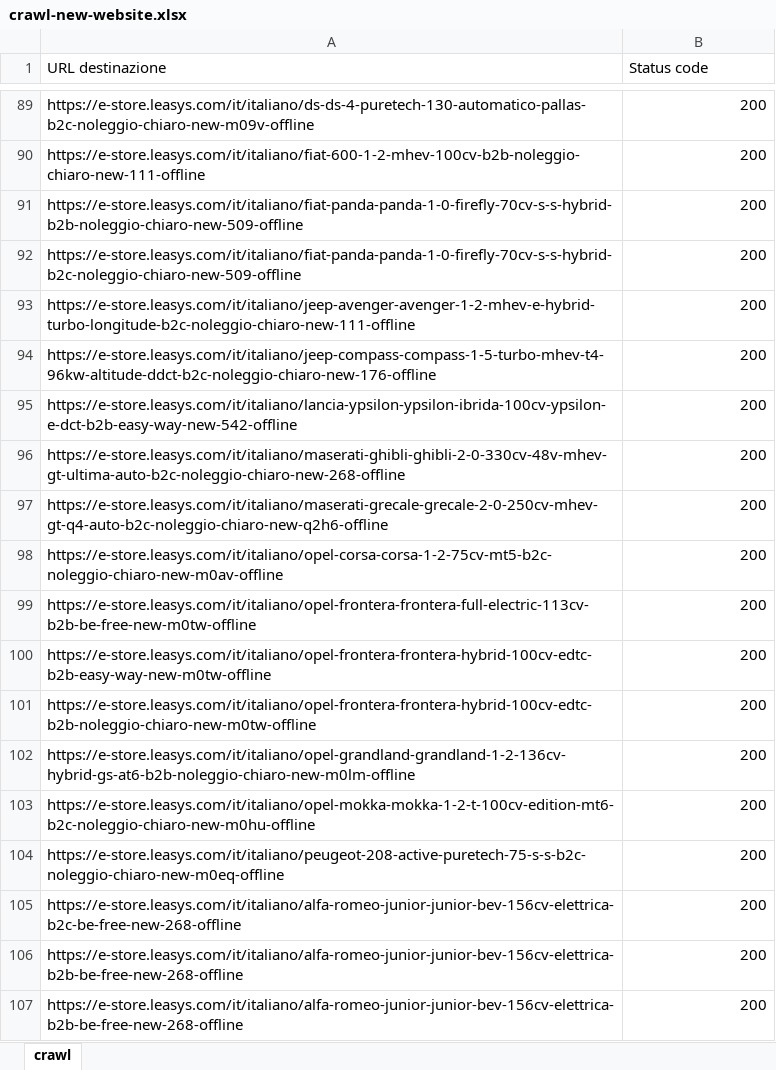
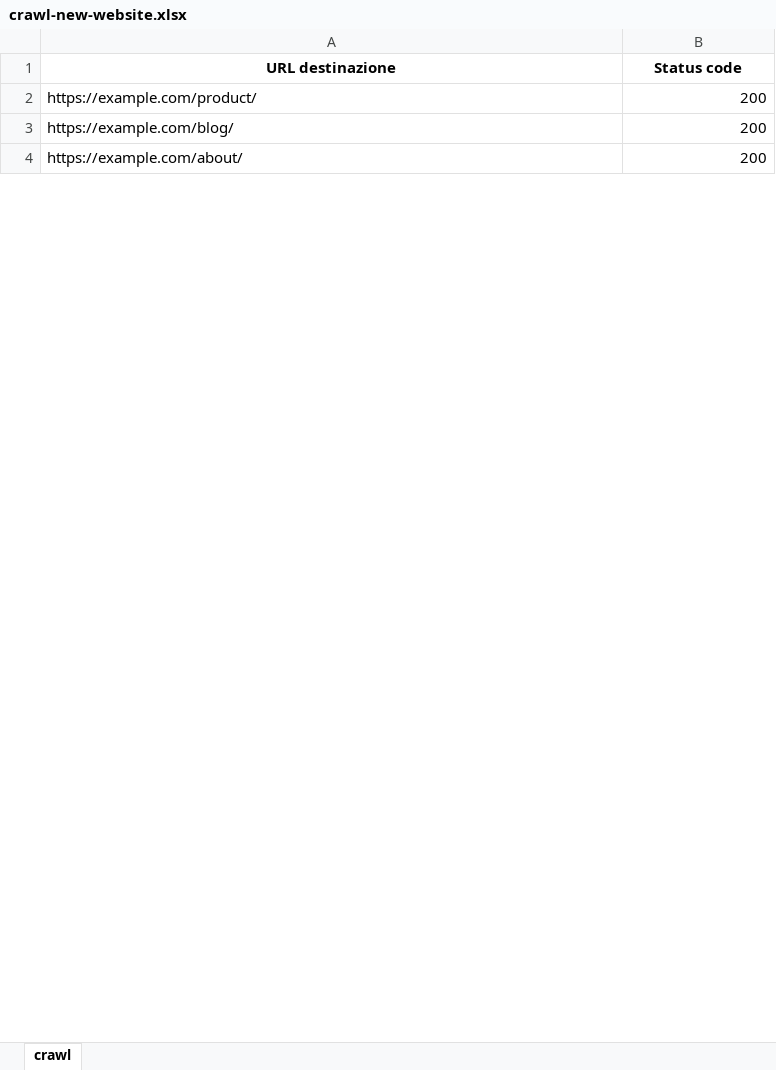
Before and after one commit to CSefcek/redirect-mapper-main, an Excel workbook: crawl-new-website.xlsx, sheet crawl, drawn as a sheet; only a part is shown, gaps mark what is left out; values as stored, in another font and other column widths than the file's, no borders; removed rows and columns are numbered as before the commit, all else as after; the diff covers the shown part only; the diff names each change by its address in the sheet, - before the commit and + after, or states it on an @@ line.

```diff
--- a/crawl-new-website.xlsx (sheet crawl)
+++ b/crawl-new-website.xlsx (sheet crawl)
@@ A1:B1 bold: off → on, alignment: left → center @@
-A2 (URL destinazione): https://e-store.leasys.com/it/italiano/ds-ds-4-puretech-130-automatico-pallas-b2c-noleggio-chiaro-new-m09v-offline
+A2 (URL destinazione): https://example.com/product/
-row 90: https://e-store.leasys.com/it/italiano/fiat-600-1-2-mhev-100cv-b2b-noleggio-chiaro-new-111-offline | 200
-row 91: https://e-store.leasys.com/it/italiano/fiat-panda-panda-1-0-firefly-70cv-s-s-hybrid-b2b-noleggio-chiaro-new-509-offline | 200
-row 92: https://e-store.leasys.com/it/italiano/fiat-panda-panda-1-0-firefly-70cv-s-s-hybrid-b2c-noleggio-chiaro-new-509-offline | 200
-A3 (URL destinazione): https://e-store.leasys.com/it/italiano/jeep-avenger-avenger-1-2-mhev-e-hybrid-turbo-longitude-b2c-noleggio-chiaro-new-111-offline
+A3 (URL destinazione): https://example.com/blog/
-A4 (URL destinazione): https://e-store.leasys.com/it/italiano/jeep-compass-compass-1-5-turbo-mhev-t4-96kw-altitude-ddct-b2c-noleggio-chiaro-new-176-offline
+A4 (URL destinazione): https://example.com/about/
-row 95: https://e-store.leasys.com/it/italiano/lancia-ypsilon-ypsilon-ibrida-100cv-ypsilon-e-dct-b2b-easy-way-new-542-offline | 200
-row 96: https://e-store.leasys.com/it/italiano/maserati-ghibli-ghibli-2-0-330cv-48v-mhev-gt-ultima-auto-b2c-noleggio-chiaro-new-268-offline | 200
-row 97: https://e-store.leasys.com/it/italiano/maserati-grecale-grecale-2-0-250cv-mhev-gt-q4-auto-b2c-noleggio-chiaro-new-q2h6-offline | 200
-row 98: https://e-store.leasys.com/it/italiano/opel-corsa-corsa-1-2-75cv-mt5-b2c-noleggio-chiaro-new-m0av-offline | 200
-row 99: https://e-store.leasys.com/it/italiano/opel-frontera-frontera-full-electric-113cv-b2b-be-free-new-m0tw-offline | 200
-row 100: https://e-store.leasys.com/it/italiano/opel-frontera-frontera-hybrid-100cv-edtc-b2b-easy-way-new-m0tw-offline | 200
-row 101: https://e-store.leasys.com/it/italiano/opel-frontera-frontera-hybrid-100cv-edtc-b2b-noleggio-chiaro-new-m0tw-offline | 200
-row 102: https://e-store.leasys.com/it/italiano/opel-grandland-grandland-1-2-136cv-hybrid-gs-at6-b2b-noleggio-chiaro-new-m0lm-offline | 200
-row 103: https://e-store.leasys.com/it/italiano/opel-mokka-mokka-1-2-t-100cv-edition-mt6-b2c-noleggio-chiaro-new-m0hu-offline | 200
-row 104: https://e-store.leasys.com/it/italiano/peugeot-208-active-puretech-75-s-s-b2c-noleggio-chiaro-new-m0eq-offline | 200
-row 105: https://e-store.leasys.com/it/italiano/alfa-romeo-junior-junior-bev-156cv-elettrica-b2c-be-free-new-268-offline | 200
-row 106: https://e-store.leasys.com/it/italiano/alfa-romeo-junior-junior-bev-156cv-elettrica-b2b-be-free-new-268-offline | 200
-row 107: https://e-store.leasys.com/it/italiano/alfa-romeo-junior-junior-bev-156cv-elettrica-b2b-be-free-new-268-offline | 200
```
Also changed, not shown: 274 removed rows and 5 edited cells elsewhere in this sheet, crawl-current-website.xlsx, mapping_results.xlsx, 3 other files.
